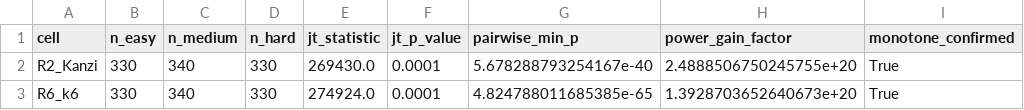
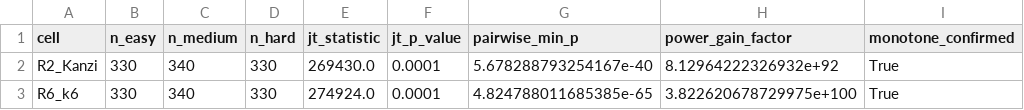
Before and after one commit to silverenternal/flowa-multistep-reinference, a CSV file: verification_outputs/wave234-p3-jonckheere.csv, drawn as a sheet.

```diff
--- a/verification_outputs/wave234-p3-jonckheere.csv
+++ b/verification_outputs/wave234-p3-jonckheere.csv
@@ -1,3 +1,3 @@
 cell,n_easy,n_medium,n_hard,jt_statistic,jt_p_value,pairwise_min_p,power_gain_factor,monotone_confirmed
-R2_Kanzi,330,340,330,269430.0,0.0001,5.678288793254167e-40,2.4888506750245755e+20,True
-R6_k6,330,340,330,274924.0,0.0001,4.824788011685385e-65,1.3928703652640673e+20,True
+R2_Kanzi,330,340,330,269430.0,0.0001,5.678288793254167e-40,8.12964222326932e+92,True
+R6_k6,330,340,330,274924.0,0.0001,4.824788011685385e-65,3.822620678729975e+100,True
```
Also changed, not shown: 9 other files.
